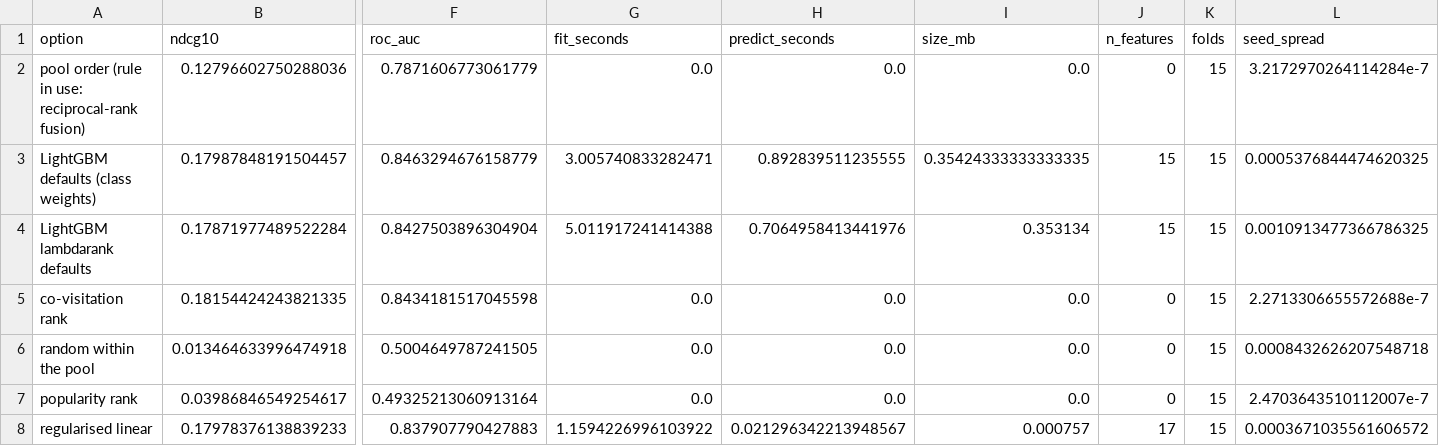
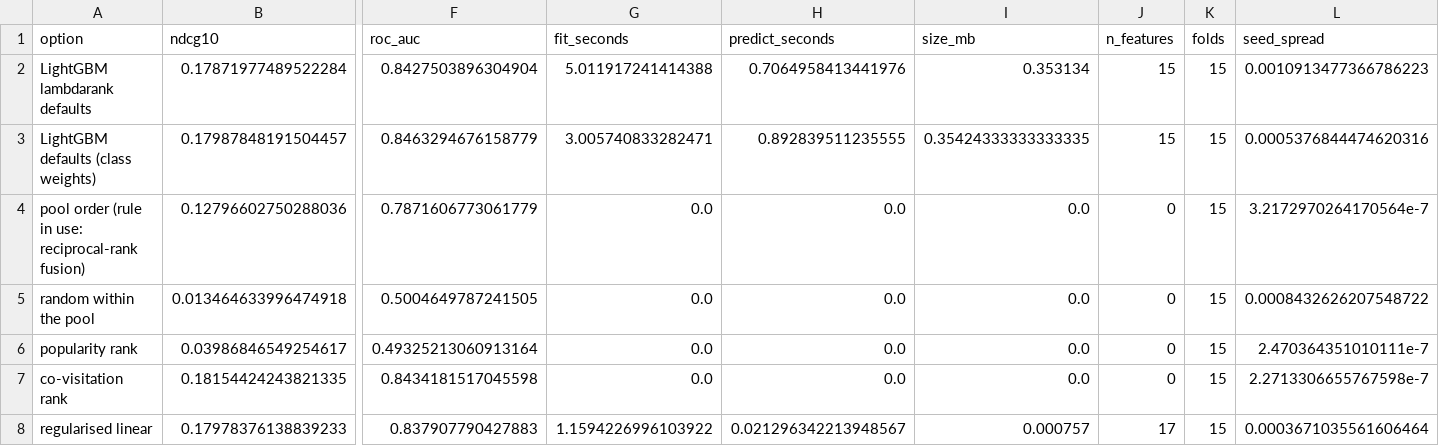
Before and after one commit to shaliqsv/Search_AI_project, a CSV file: modeling/tables/step0_baselines.csv, drawn as a sheet; only a part is shown, gaps mark what is left out; removed rows and columns are numbered as before the commit, all else as after; rows hold the shown columns only; the diff names each change by its address in the sheet, - before the commit and + after, or states it on an @@ line.

```diff
--- a/modeling/tables/step0_baselines.csv
+++ b/modeling/tables/step0_baselines.csv
-row 2: pool order (rule in use: reciprocal-rank fusion) | 0.12796602750288036 | 0.7871606773061779 | 0.0 | 0.0 | 0.0 | 0 | 15 | 3.2172970264114284e-7
-row 3: LightGBM defaults (class weights) | 0.17987848191504457 | 0.8463294676158779 | 3.005740833282471 | 0.892839511235555 | 0.35424333333333335 | 15 | 15 | 0.0005376844474620325
-L2 (seed_spread): 0.0010913477366786325
+L2 (seed_spread): 0.0010913477366786223
-row 5: co-visitation rank | 0.18154424243821335 | 0.8434181517045598 | 0.0 | 0.0 | 0.0 | 0 | 15 | 2.2713306655572688e-7
+row 3: LightGBM defaults (class weights) | 0.17987848191504457 | 0.8463294676158779 | 3.005740833282471 | 0.892839511235555 | 0.35424333333333335 | 15 | 15 | 0.0005376844474620316
+row 4: pool order (rule in use: reciprocal-rank fusion) | 0.12796602750288036 | 0.7871606773061779 | 0.0 | 0.0 | 0.0 | 0 | 15 | 3.2172970264170564e-7
-L5 (seed_spread): 0.0008432626207548718
+L5 (seed_spread): 0.0008432626207548722
-L6 (seed_spread): 2.4703643510112007e-7
+L6 (seed_spread): 2.470364351010111e-7
+row 7: co-visitation rank | 0.18154424243821335 | 0.8434181517045598 | 0.0 | 0.0 | 0.0 | 0 | 15 | 2.2713306655767598e-7
-L8 (seed_spread): 0.0003671035561606572
+L8 (seed_spread): 0.0003671035561606464
```
Also changed, not shown: modeling/tables/step2_knn.csv, modeling/tables/step2_slate.csv, 10 other files.
